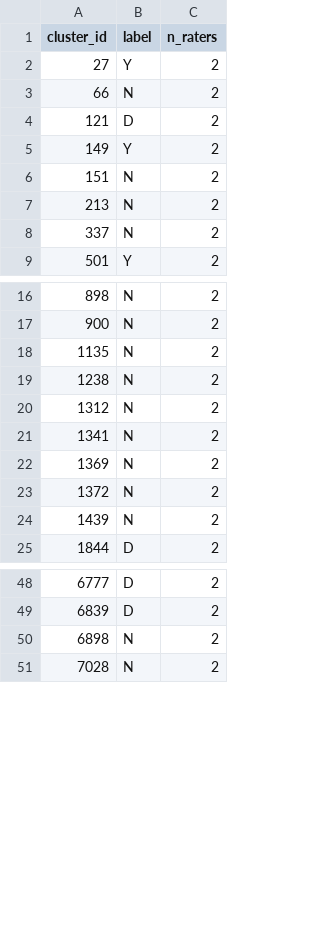
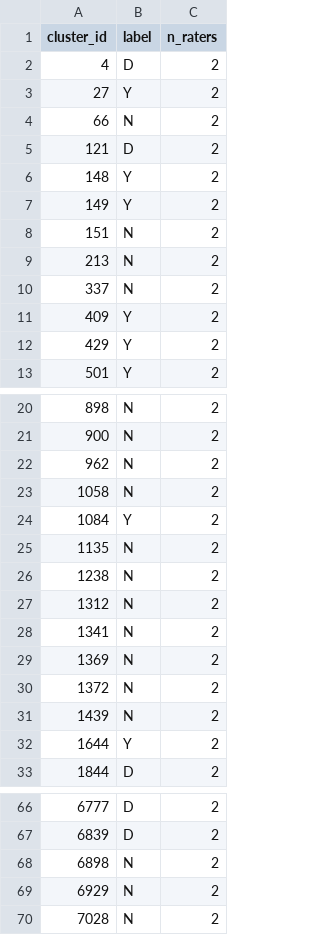
Before and after one commit to riyasisodiya2486/corporate-registry-anomaly-detection, a CSV file: results/v2/labels_final.csv, drawn as a sheet; only a part is shown, gaps mark what is left out; the diff covers the shown part only; the diff names each change by its address in the sheet, - before the commit and + after, or states it on an @@ line.

```diff
--- a/results/v2/labels_final.csv
+++ b/results/v2/labels_final.csv
+row 2: 4 | D | 2
+row 6: 148 | Y | 2
+row 11: 409 | Y | 2
+row 12: 429 | Y | 2
+row 22: 962 | N | 2
+row 23: 1058 | N | 2
+row 24: 1084 | Y | 2
+row 32: 1644 | Y | 2
+row 69: 6929 | N | 2
```
Also changed, not shown: 10 added rows and 1 edited cell elsewhere in this file, results/v2/adjudication.csv.
